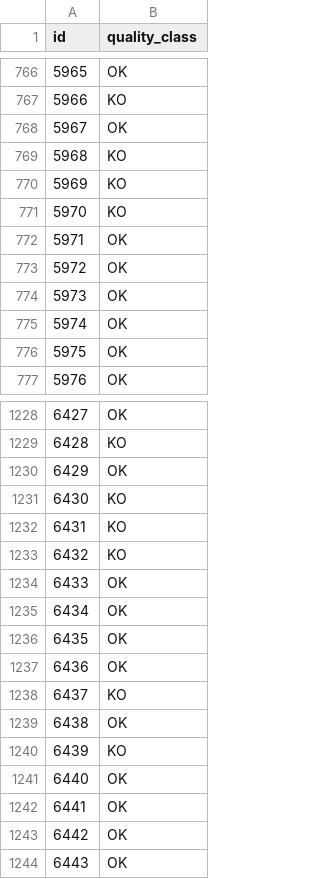
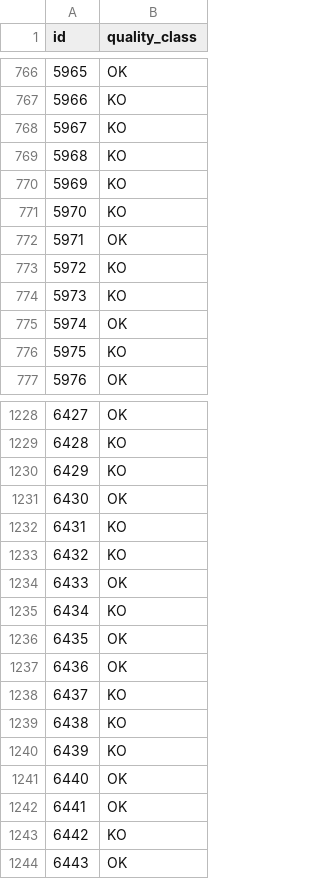
Before and after one commit to amdbsilva/machine-learning, a CSV file: kaggle_predictions.csv, drawn as a sheet; only a part is shown, gaps mark what is left out; the diff covers the shown part only.

```diff
--- a/kaggle_predictions.csv
+++ b/kaggle_predictions.csv
@@ -767,3 +767,3 @@ id,quality_class
 5966,KO
-5967,OK
+5967,KO
 5968,KO
@@ -772,6 +772,6 @@ id,quality_class
 5971,OK
-5972,OK
-5973,OK
+5972,KO
+5973,KO
 5974,OK
-5975,OK
+5975,KO
 5976,OK
@@ -1229,4 +1229,4 @@ id,quality_class
 6428,KO
-6429,OK
-6430,KO
+6429,KO
+6430,OK
 6431,KO
@@ -1234,3 +1234,3 @@ id,quality_class
 6433,OK
-6434,OK
+6434,KO
 6435,OK
@@ -1238,3 +1238,3 @@ id,quality_class
 6437,KO
-6438,OK
+6438,KO
 6439,KO
@@ -1242,3 +1242,3 @@ id,quality_class
 6441,OK
-6442,OK
+6442,KO
 6443,OK
```
Also changed, not shown: 106 edited cells elsewhere in this file, 2 other files.
